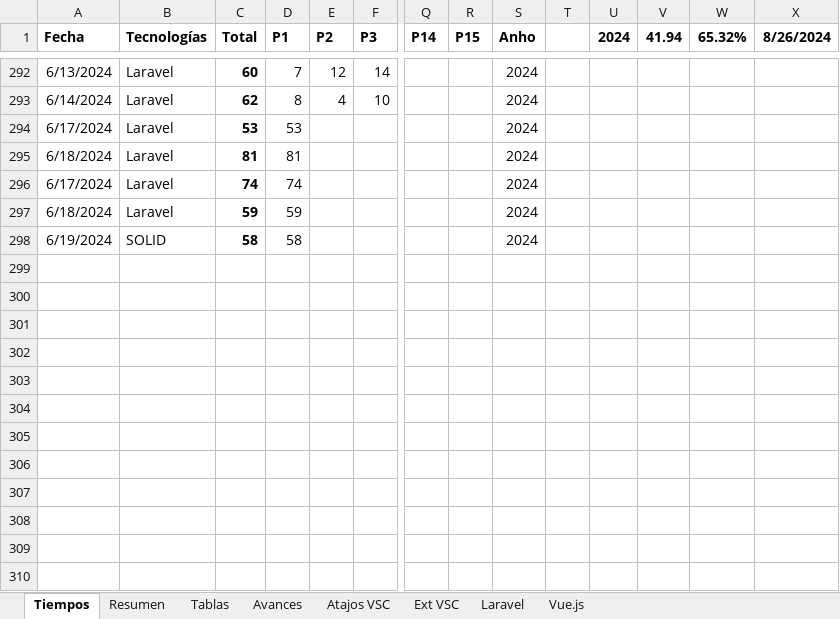
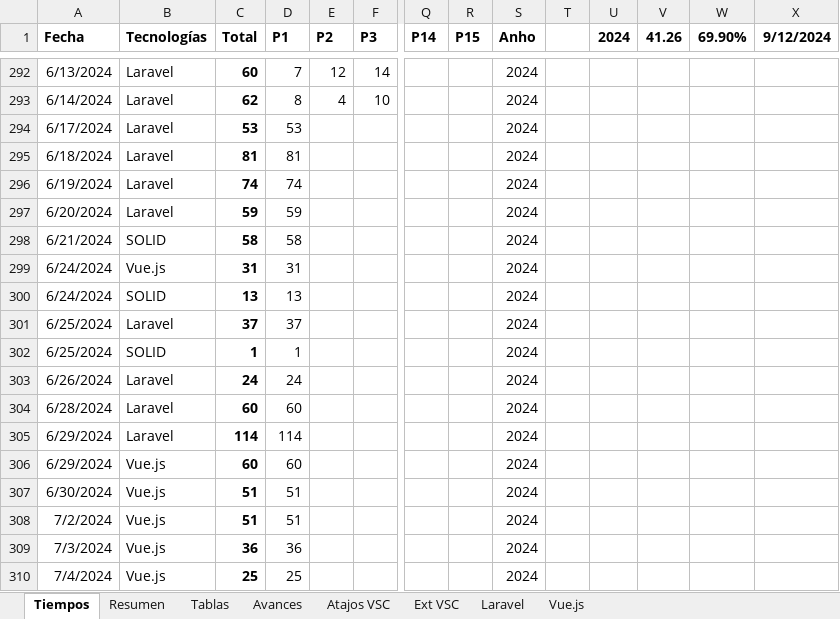
Before and after one commit to petrix12/cvpetrix2022, an Excel workbook: 00soportes/Tiempos.xlsx, sheet Tiempos, drawn as a sheet; only a part is shown, gaps mark what is left out; values as stored, in another font and other column widths than the file's, no borders; table styles not drawn; rows hold the shown columns only; the diff names each change by its address in the sheet, - before the commit and + after, or states it on an @@ line.

Commit message:
laravel - inertia

```diff
--- a/00soportes/Tiempos.xlsx (sheet Tiempos)
+++ b/00soportes/Tiempos.xlsx (sheet Tiempos)
-V1: 41.94
+V1: 41.26
-W1: 65.32%
+W1: 69.90%
-X1: 8/26/2024
+X1: 9/12/2024
-A296 (Fecha): 6/17/2024
+A296 (Fecha): 6/19/2024
-A297 (Fecha): 6/18/2024
+A297 (Fecha): 6/20/2024
-A298 (Fecha): 6/19/2024
+A298 (Fecha): 6/21/2024
+row 299: 6/24/2024 | Vue.js | 31 | 31 |  |  |  |  | 2024
+row 300: 6/24/2024 | SOLID | 13 | 13 |  |  |  |  | 2024
+row 301: 6/25/2024 | Laravel | 37 | 37 |  |  |  |  | 2024
+row 302: 6/25/2024 | SOLID | 1 | 1 |  |  |  |  | 2024
+row 303: 6/26/2024 | Laravel | 24 | 24 |  |  |  |  | 2024
+row 304: 6/28/2024 | Laravel | 60 | 60 |  |  |  |  | 2024
+row 305: 6/29/2024 | Laravel | 114 | 114 |  |  |  |  | 2024
+row 306: 6/29/2024 | Vue.js | 60 | 60 |  |  |  |  | 2024
+row 307: 6/30/2024 | Vue.js | 51 | 51 |  |  |  |  | 2024
+row 308: 7/2/2024 | Vue.js | 51 | 51 |  |  |  |  | 2024
+row 309: 7/3/2024 | Vue.js | 36 | 36 |  |  |  |  | 2024
+row 310: 7/4/2024 | Vue.js | 25 | 25 |  |  |  |  | 2024
```
Also changed, not shown: sheet Avances, sheet Resumen, 00soportes/Ruta Desarrollo Web.xlsx, 2 other files.
